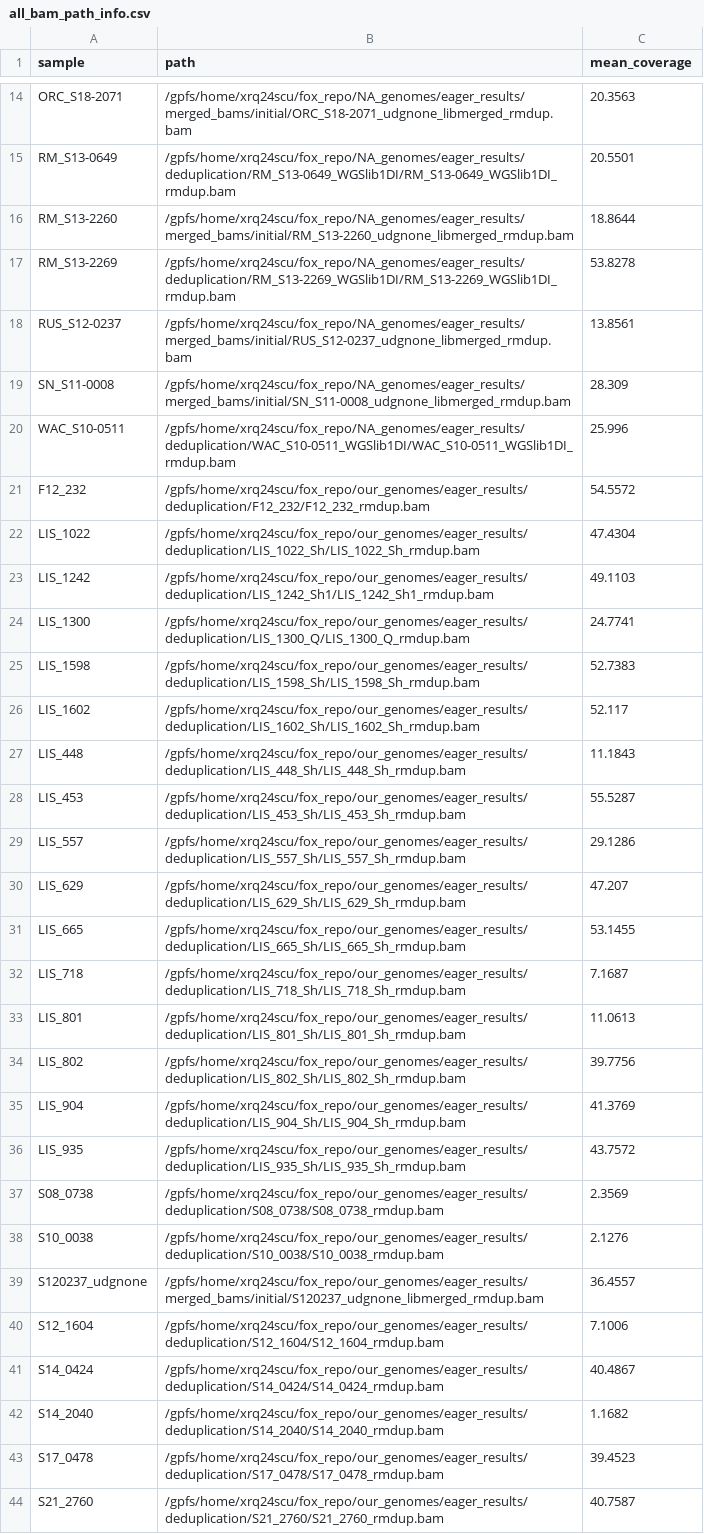
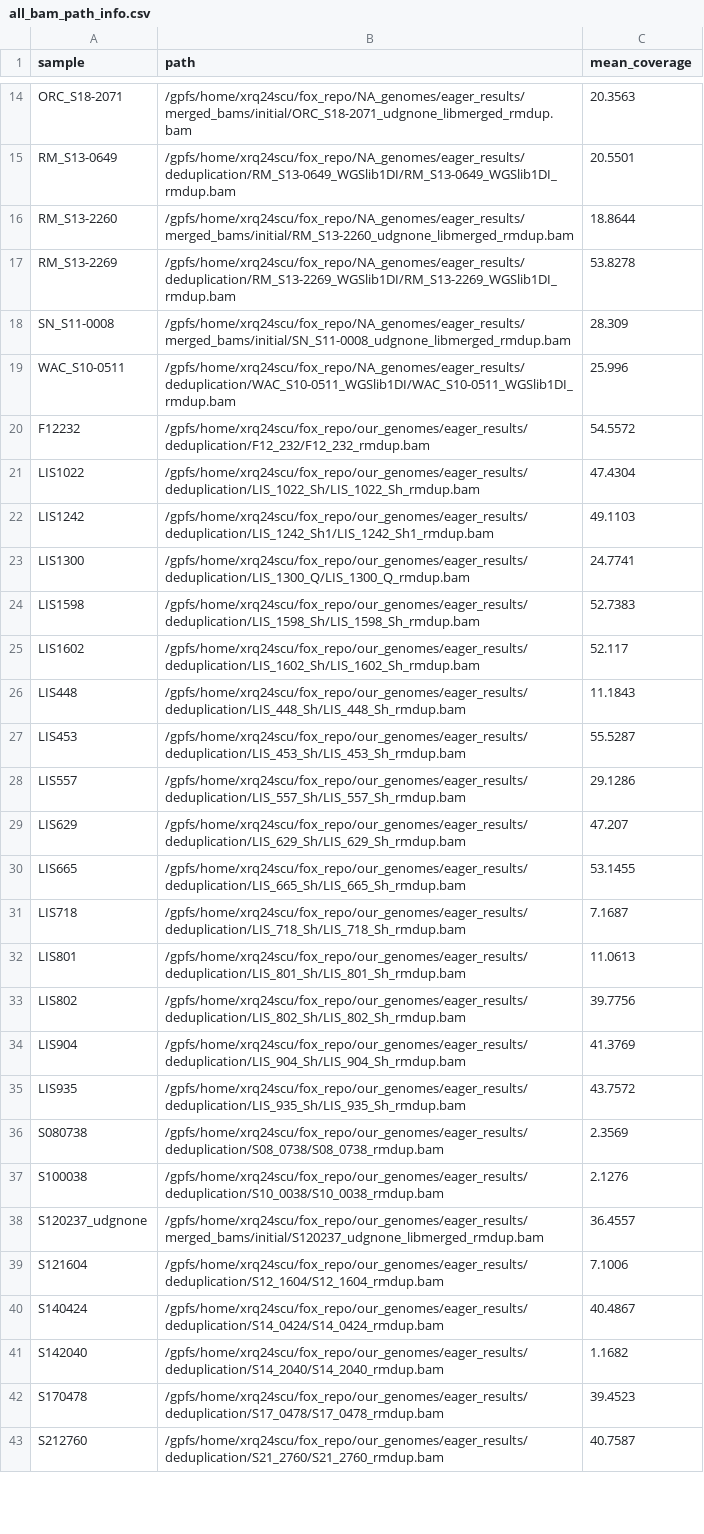
Before and after one commit to paulagardner/fox_repo, a CSV file: all_bam_path_info.csv, drawn as a sheet; only a part is shown, gaps mark what is left out; removed rows and columns are numbered as before the commit, all else as after; the diff covers the shown part only; the diff names each change by its address in the sheet, - before the commit and + after, or states it on an @@ line.

Commit message:
adding the way I used one script (combining two previous ones, namechanger.py and path_grabber.py) to find paths for all .bamfiles, write them to a script without duplicates (if, for instance, a sample appears in the mkdup and merged directories), and then change the names to match the original sample names by finding the inputFile.tsv's and matching them up there

```diff
--- a/all_bam_path_info.csv
+++ b/all_bam_path_info.csv
-row 18: RUS_S12-0237 | /gpfs/home/xrq24scu/fox_repo/NA_genomes/eager_results/merged_bams/initial/RUS_S12-0237_udgnone_libmerged_rmdup.bam | 13.8561
-A20 (sample): F12_232
+A20 (sample): F12232
-A21 (sample): LIS_1022
+A21 (sample): LIS1022
-A22 (sample): LIS_1242
+A22 (sample): LIS1242
-A23 (sample): LIS_1300
+A23 (sample): LIS1300
-A24 (sample): LIS_1598
+A24 (sample): LIS1598
-A25 (sample): LIS_1602
+A25 (sample): LIS1602
-A26 (sample): LIS_448
+A26 (sample): LIS448
-A27 (sample): LIS_453
+A27 (sample): LIS453
-A28 (sample): LIS_557
+A28 (sample): LIS557
-A29 (sample): LIS_629
+A29 (sample): LIS629
-A30 (sample): LIS_665
+A30 (sample): LIS665
-A31 (sample): LIS_718
+A31 (sample): LIS718
-A32 (sample): LIS_801
+A32 (sample): LIS801
-A33 (sample): LIS_802
+A33 (sample): LIS802
-A34 (sample): LIS_904
+A34 (sample): LIS904
-A35 (sample): LIS_935
+A35 (sample): LIS935
-A36 (sample): S08_0738
+A36 (sample): S080738
-A37 (sample): S10_0038
+A37 (sample): S100038
-A39 (sample): S12_1604
+A39 (sample): S121604
-A40 (sample): S14_0424
+A40 (sample): S140424
-A41 (sample): S14_2040
+A41 (sample): S142040
-A42 (sample): S17_0478
+A42 (sample): S170478
-A43 (sample): S21_2760
+A43 (sample): S212760
```
Also changed, not shown: 9 edited cells elsewhere in this file, 2 other files.
